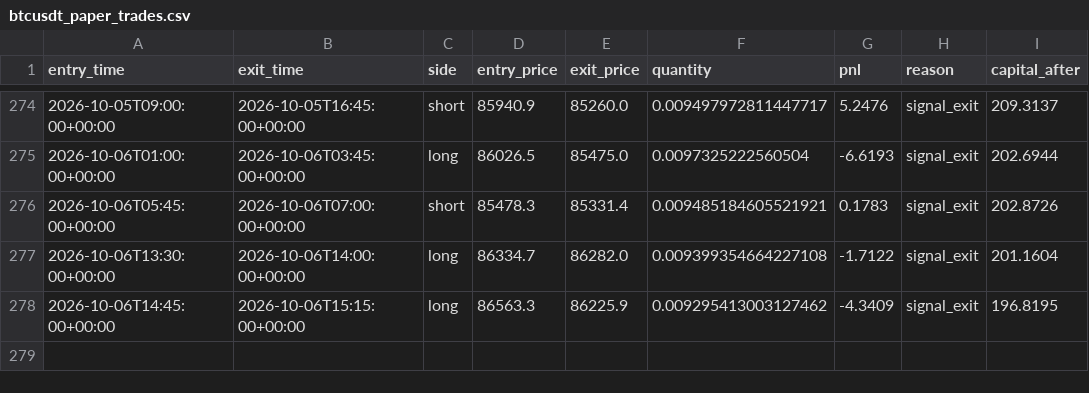
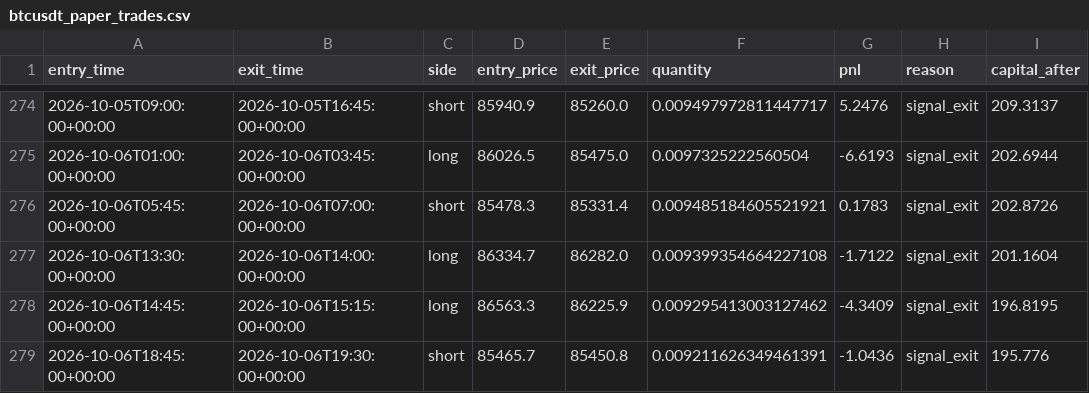
Before and after one commit to laluyadavreturn-dotcom/BTCUSDT-paper-trading-bot, a CSV file: btcusdt_paper_trades.csv, drawn as a sheet; only a part is shown, gaps mark what is left out; the diff names each change by its address in the sheet, - before the commit and + after, or states it on an @@ line.

```diff
--- a/btcusdt_paper_trades.csv
+++ b/btcusdt_paper_trades.csv
+row 279: 2026-10-06T18:45:00+00:00 | 2026-10-06T19:30:00+00:00 | short | 85465.7 | 85450.8 | 0.009211626349461391 | -1.0436 | signal_exit | 195.776
```
Also changed, not shown: 1 other file.
